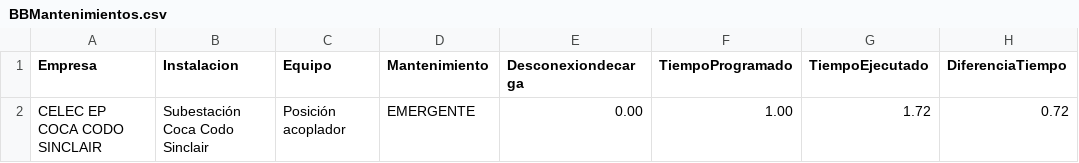
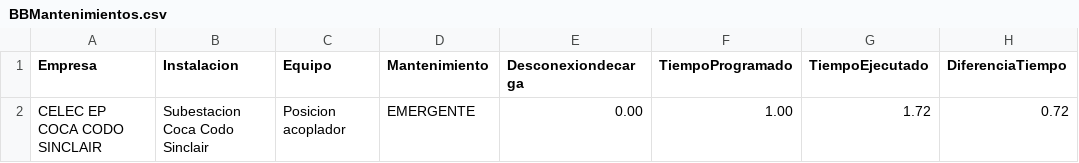
Before and after one commit to VeroFloresSoria/abrir_archivos, a CSV file: BBMantenimientos.csv, drawn as a sheet; only a part is shown; the diff names each change by its address in the sheet, - before the commit and + after, or states it on an @@ line.

Commit message:
Add files via upload

```diff
--- a/BBMantenimientos.csv
+++ b/BBMantenimientos.csv
-B2 (Instalacion): Subestación Coca Codo Sinclair
+B2 (Instalacion): Subestacion Coca Codo Sinclair
-C2 (Equipo): Posición acoplador
+C2 (Equipo): Posicion acoplador
```
